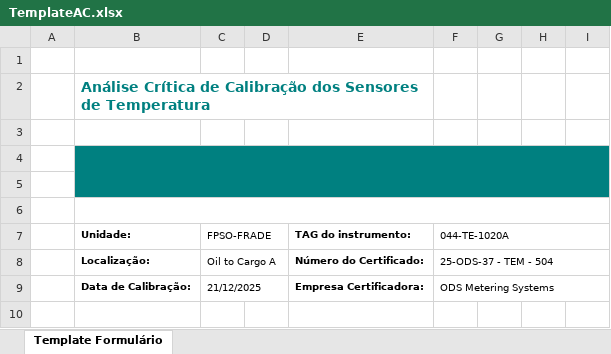
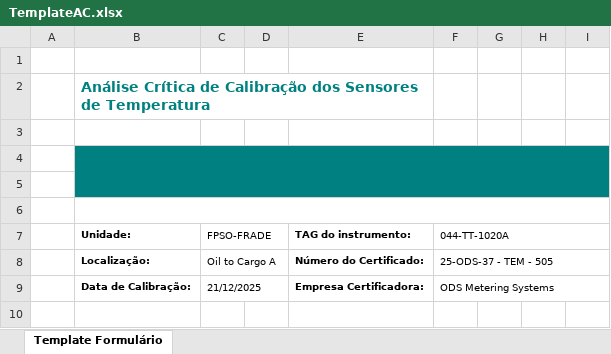
Before and after one commit to 1998-sys/AC-s_app, an Excel workbook: TemplateAC.xlsx, sheet Template Formulário, drawn as a sheet; only a part is shown; values as stored, in another font and other column widths than the file's, no borders; charts and pictures not drawn; the diff names each change by its address in the sheet, - before the commit and + after, or states it on an @@ line.

```diff
--- a/TemplateAC.xlsx (sheet Template Formulário)
+++ b/TemplateAC.xlsx (sheet Template Formulário)
-F7: 044-TE-1020A
+F7: 044-TT-1020A
-F8 (044-TT-1020A): 25-ODS-37 - TEM - 504
+F8 (044-TT-1020A): 25-ODS-37 - TEM - 505
```
Also changed, not shown: 2 other files.
